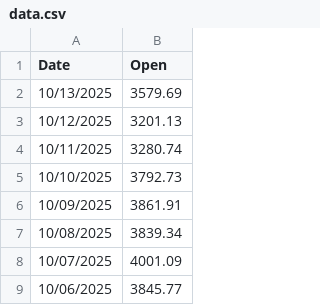
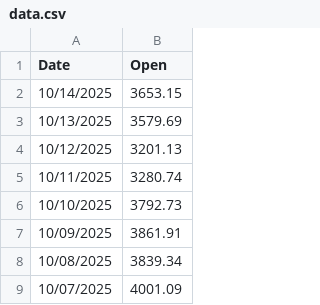
Before and after one commit to attestate/eth-eur-historical-price-data, a CSV file: data.csv, drawn as a sheet; only a part is shown; the shorter side is filled out with more unchanged rows.

```diff
--- a/data.csv
+++ b/data.csv
@@ -1,2 +1,3 @@
 Date,Open
+10/14/2025,3653.15
 10/13/2025,3579.69
```
